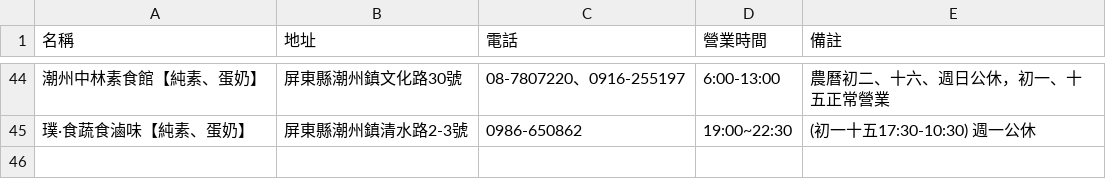
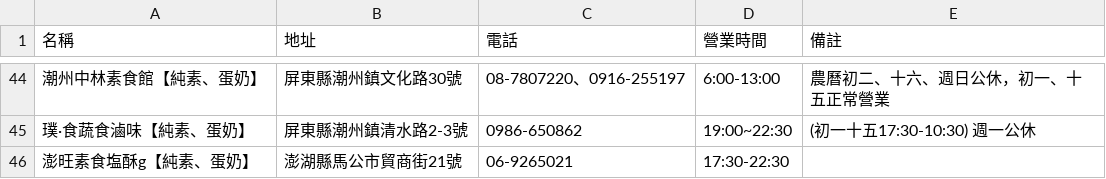
Before and after one commit to wangchenshu/laravel-vegan-map, a CSV file: csv/restaurant/fried/南部1.csv, drawn as a sheet; only a part is shown, gaps mark what is left out; the diff names each change by its address in the sheet, - before the commit and + after, or states it on an @@ line.

```diff
--- a/csv/restaurant/fried/南部1.csv
+++ b/csv/restaurant/fried/南部1.csv
+row 46: 澎旺素食塩酥g【純素、蛋奶】 | 澎湖縣馬公市貿商街21號 | 06-9265021 | 17:30-22:30
```
Also changed, not shown: 1 other file.
